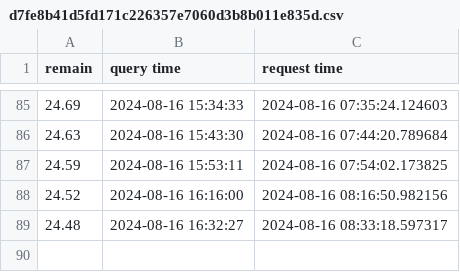
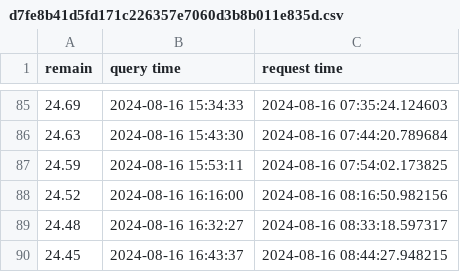
Before and after one commit to KeithCoreDumped/Dormitricity, a CSV file: logs/d7fe8b41d5fd171c226357e7060d3b8b011e835d.csv, drawn as a sheet; only a part is shown, gaps mark what is left out.

```diff
--- a/logs/d7fe8b41d5fd171c226357e7060d3b8b011e835d.csv
+++ b/logs/d7fe8b41d5fd171c226357e7060d3b8b011e835d.csv
@@ -89 +89,2 @@ remain, query time, request time
 24.48, 2024-08-16 16:32:27, 2024-08-16 08:33:18.597317
+24.45, 2024-08-16 16:43:37, 2024-08-16 08:44:27.948215
```
